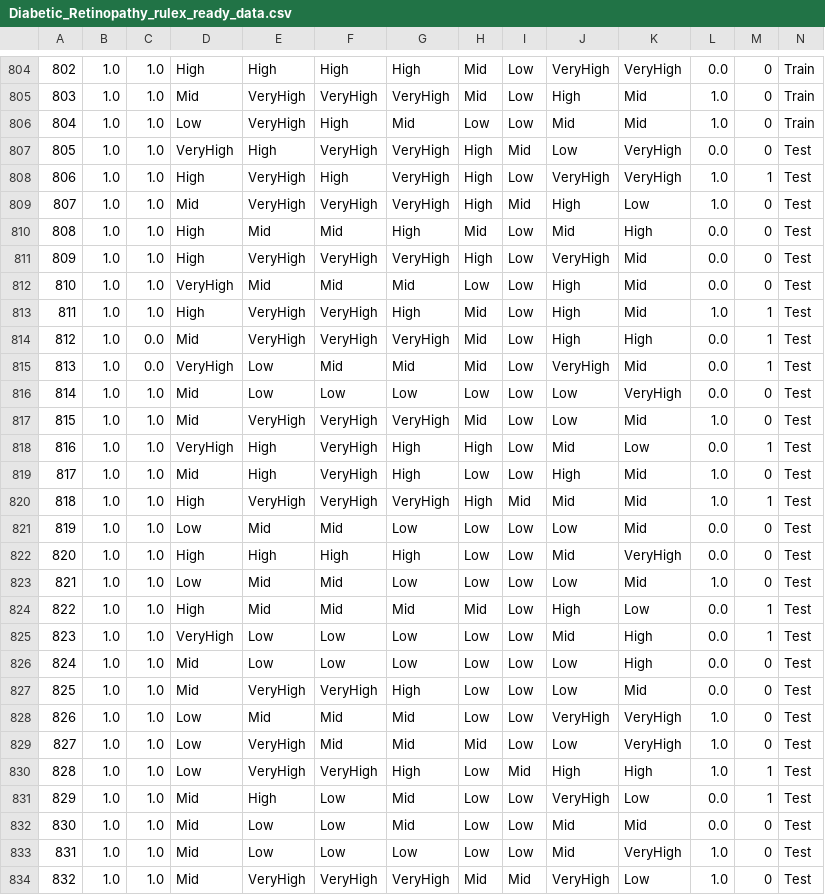
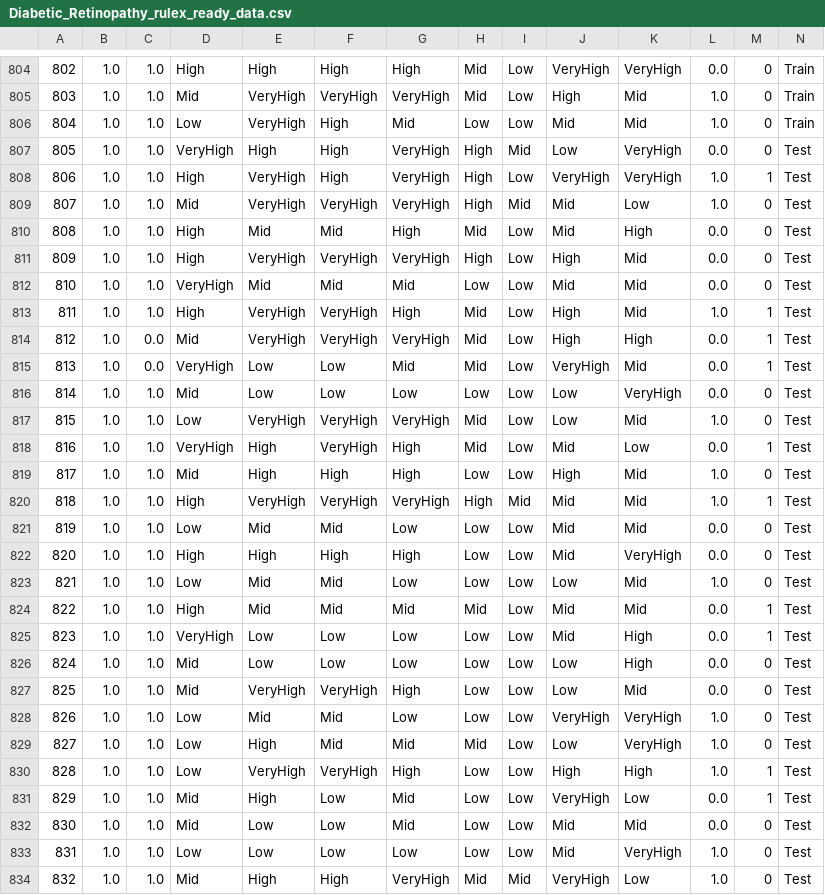
Before and after one commit to MatinehBshakib/logic-learning-machine-xai-comparison-HealthCare, a CSV file: Applying_LIME_-_SHAP_on_public_datasets/Diabetic_Retinopathy_rulex_ready_data.csv, drawn as a sheet; only a part is shown, gaps mark what is left out; the diff covers the shown part only; the diff names each change by its address in the sheet, - before the commit and + after, or states it on an @@ line.

```diff
--- a/Applying_LIME_-_SHAP_on_public_datasets/Diabetic_Retinopathy_rulex_ready_data.csv
+++ b/Applying_LIME_-_SHAP_on_public_datasets/Diabetic_Retinopathy_rulex_ready_data.csv
-F807: VeryHigh
+F807: High
-J809: High
+J809: Mid
-J811: VeryHigh
+J811: High
-J812: High
+J812: Mid
-F815: Mid
+F815: Low
-D817: Mid
+D817: Low
-H818: High
+H818: Mid
-F819: VeryHigh
+F819: High
-J821: Low
+J821: Mid
-J824: High
+J824: Mid
-K824: Low
+K824: Mid
-G828: Mid
+G828: Low
-E829: VeryHigh
+E829: High
-I830: Mid
+I830: Low
-D833: Mid
+D833: Low
-E834: VeryHigh
+E834: High
-F834: VeryHigh
+F834: High
```
Also changed, not shown: 159 edited cells elsewhere in this file, Applying_LIME_-_SHAP_on_public_datasets/Breast_Cancer_rulex_ready_data.csv, Applying_LIME_-_SHAP_on_public_datasets/Diabetes_130_US_rulex_ready_data.csv, 6 other files.
